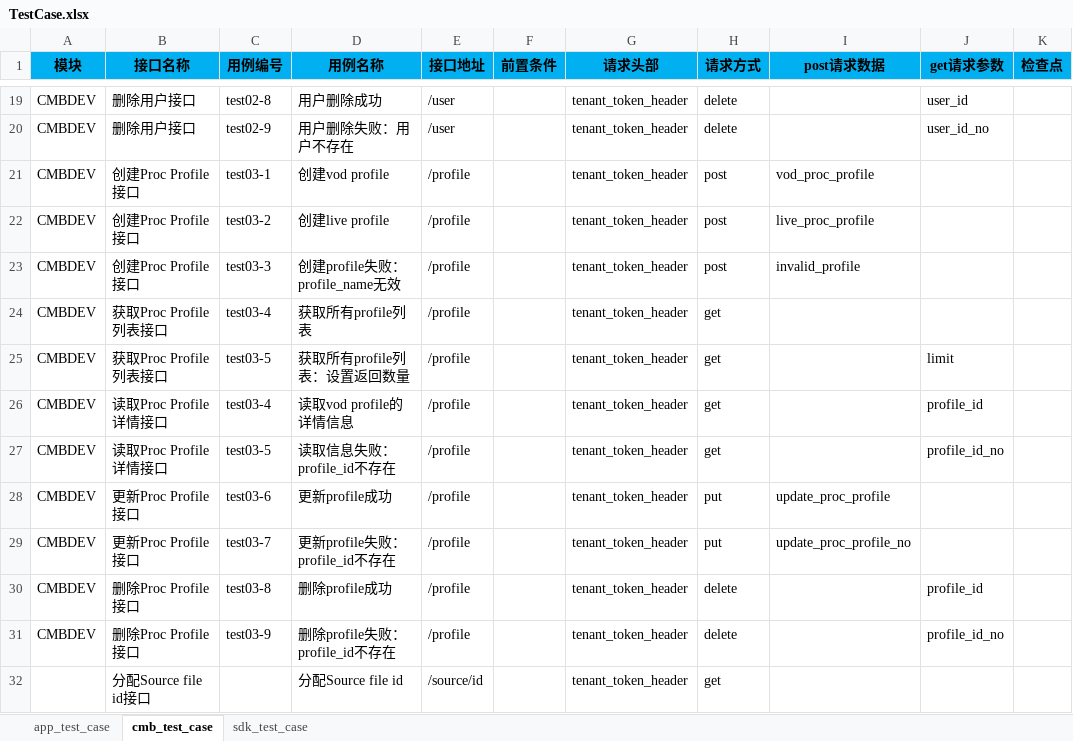
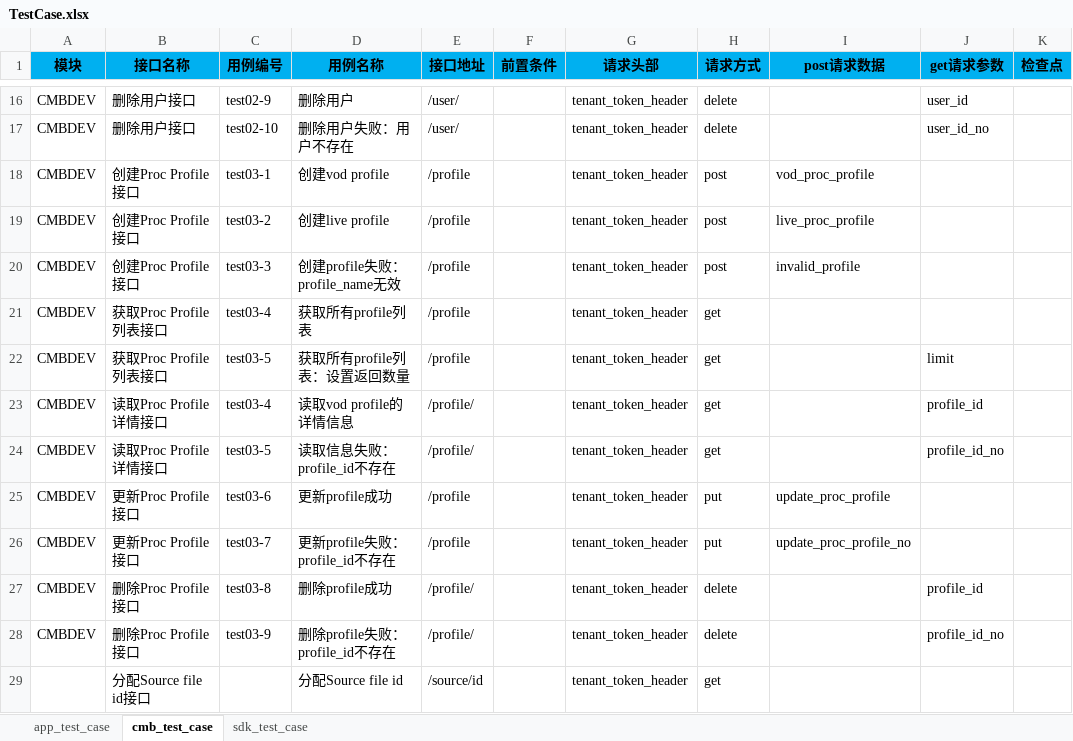
Before and after one commit to guohaiyi/poppy, an Excel workbook: testDataFile/TestCase.xlsx, sheet cmb_test_case, drawn as a sheet; only a part is shown, gaps mark what is left out; values as stored, in another font and other column widths than the file's, no borders; addresses are those after the commit; the diff covers the shown part only; the diff names each change by its address in the sheet, - before the commit and + after, or states it on an @@ line.

```diff
--- a/testDataFile/TestCase.xlsx (sheet cmb_test_case)
+++ b/testDataFile/TestCase.xlsx (sheet cmb_test_case)
-C16 (用例编号): test02-8
+C16 (用例编号): test02-9
-D16 (用例名称): 用户删除成功
+D16 (用例名称): 删除用户
-E16:E17 (接口地址): /user
+E16:E17 (接口地址): /user/
-C17 (用例编号): test02-9
+C17 (用例编号): test02-10
-D17 (用例名称): 用户删除失败：用户不存在
+D17 (用例名称): 删除用户失败：用户不存在
-E23:E24 (接口地址): /profile
+E23:E24 (接口地址): /profile/
-E27:E28 (接口地址): /profile
+E27:E28 (接口地址): /profile/
```
Also changed, not shown: 1 added row, 4 removed rows and 30 edited cells elsewhere in this sheet, sheet app_test_case, testDataFile/Orchestrator API_TestCase.xlsx, 34 other files.
